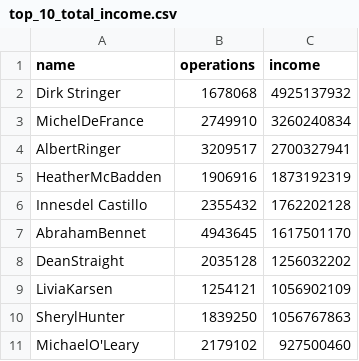
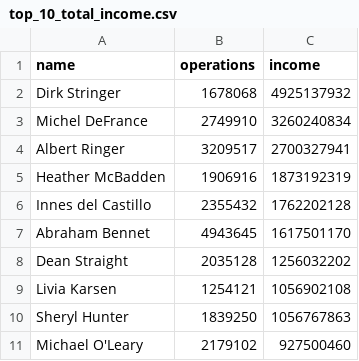
Before and after one commit to kostya2908/data-analytics-project-92, a CSV file: top_10_total_income.csv, drawn as a sheet.

Commit message:
Add files via upload

```diff
--- a/top_10_total_income.csv
+++ b/top_10_total_income.csv
@@ -2,10 +2,10 @@
 Dirk Stringer,1678068,4925137932
-MichelDeFrance,2749910,3260240834
-AlbertRinger,3209517,2700327941
-HeatherMcBadden,1906916,1873192319
-Innesdel Castillo,2355432,1762202128
-AbrahamBennet,4943645,1617501170
-DeanStraight,2035128,1256032202
-LiviaKarsen,1254121,1056902109
-SherylHunter,1839250,1056767863
-MichaelO'Leary,2179102,927500460
+Michel DeFrance,2749910,3260240834
+Albert Ringer,3209517,2700327941
+Heather McBadden,1906916,1873192319
+Innes del Castillo,2355432,1762202128
+Abraham Bennet,4943645,1617501170
+Dean Straight,2035128,1256032202
+Livia Karsen,1254121,1056902108
+Sheryl Hunter,1839250,1056767863
+Michael O'Leary,2179102,927500460
```
